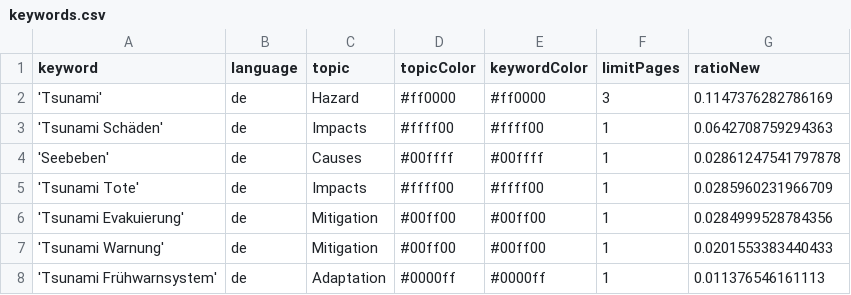
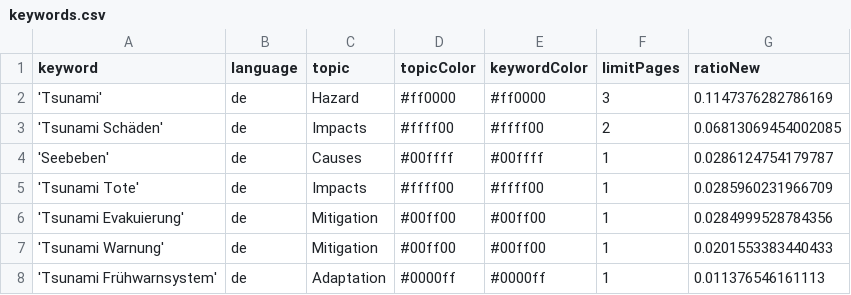
Before and after one commit to MarcoL95-news/tsunamiIsComing, a CSV file: keywords.csv, drawn as a sheet.

```diff
--- a/keywords.csv
+++ b/keywords.csv
@@ -2,4 +2,4 @@ keyword,language,topic,topicColor,keywordColor,limitPages,ratioNew
 'Tsunami',de,Hazard,#ff0000,#ff0000,3,0.1147376282786169
-'Tsunami Schäden',de,Impacts,#ffff00,#ffff00,1,0.0642708759294363
-'Seebeben',de,Causes,#00ffff,#00ffff,1,0.02861247541797878
+'Tsunami Schäden',de,Impacts,#ffff00,#ffff00,2,0.06813069454002085
+'Seebeben',de,Causes,#00ffff,#00ffff,1,0.0286124754179787
 'Tsunami Tote',de,Impacts,#ffff00,#ffff00,1,0.0285960231966709
```
Also changed, not shown: csv/news_2026_06.csv.
